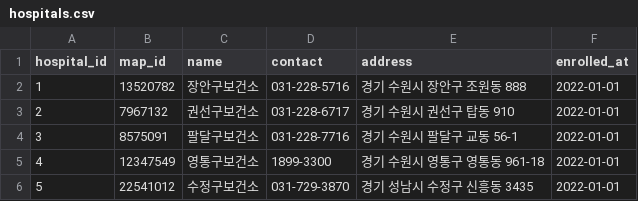
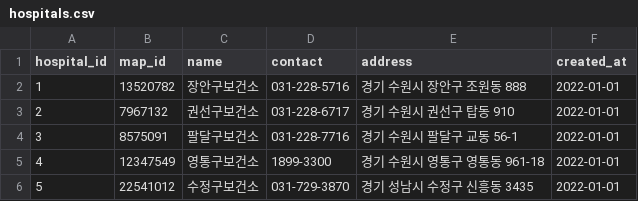
Before and after one commit to CodeWorks-hi/Silmedy, a CSV file: data/dummy_data/namho/hospitals.csv, drawn as a sheet; only a part is shown.

Commit message:
Update hospitals.csv

```diff
--- a/data/dummy_data/namho/hospitals.csv
+++ b/data/dummy_data/namho/hospitals.csv
@@ -1,2 +1,2 @@
-hospital_id,map_id,name,contact,address,enrolled_at
+hospital_id,map_id,name,contact,address,created_at
 1,13520782,장안구보건소,031-228-5716,경기 수원시 장안구 조원동 888,2022-01-01
```
